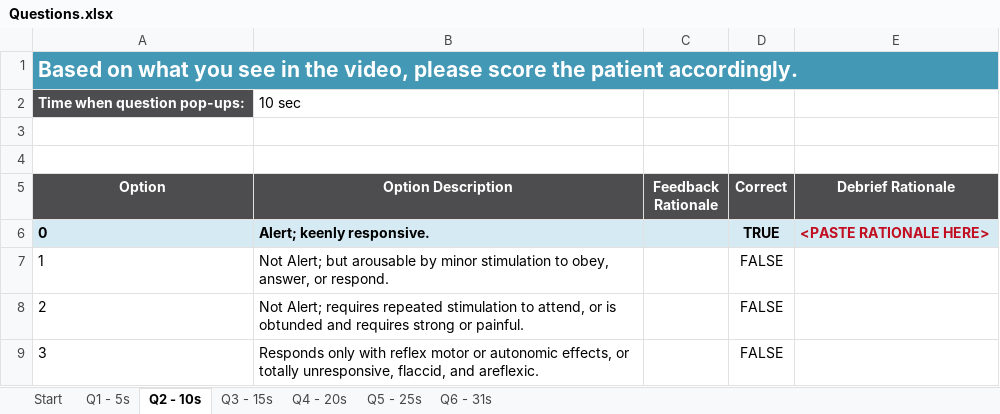
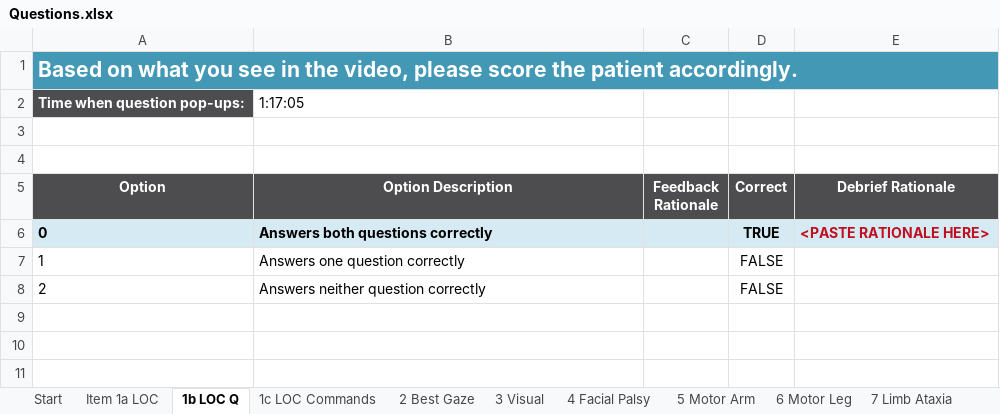
Before and after one commit to Yaro-pivto/AHA-Interactive-Video-Player, an Excel workbook: excel/Questions.xlsx, sheet 1b LOC Q, drawn as a sheet; values as stored, in another font and other column widths than the file's, no borders; the diff names each change by its address in the sheet, - before the commit and + after, or states it on an @@ line.

```diff
--- a/excel/Questions.xlsx (sheet 1b LOC Q)
+++ b/excel/Questions.xlsx (sheet 1b LOC Q)
-sheet tab: Q1 - 5s
+sheet tab: Item 1a LOC
-sheet tab: Q2 - 10s
+sheet tab: 1b LOC Q
-sheet tab: Q3 - 15s
+sheet tab: 1c LOC Commands
-sheet tab: Q4 - 20s
+sheet tab: 2 Best Gaze
-sheet tab: Q5 - 25s
+sheet tab: 3 Visual
-sheet tab: Q6 - 31s
+sheet tab: 4 Facial Palsy
+sheet tab: 5 Motor Arm
+sheet tab: 6 Motor Leg
+sheet tab: 7 Limb Ataxia
-B2 (Option Description): 10 sec
+B2 (Option Description): 1:17:05
-B6 (Option Description): Alert; keenly responsive.
+B6 (Option Description): Answers both questions correctly
-B7 (Option Description): Not Alert; but arousable by minor stimulation to obey, answer, or respond.
+B7 (Option Description): Answers one question correctly
-B8 (Option Description): Not Alert; requires repeated stimulation to attend, or is obtunded and requires strong or painful.
+B8 (Option Description): Answers neither question correctly
-row 9: 3 | Responds only with reflex motor or autonomic effects, or totally unresponsive, flaccid, and areflexic. |  | FALSE
```
Also changed, not shown: sheet 3 Visual, sheet 1c LOC Commands, sheet 2 Best Gaze, sheet Item 1a LOC, other sheet tabs, 6 other files.
